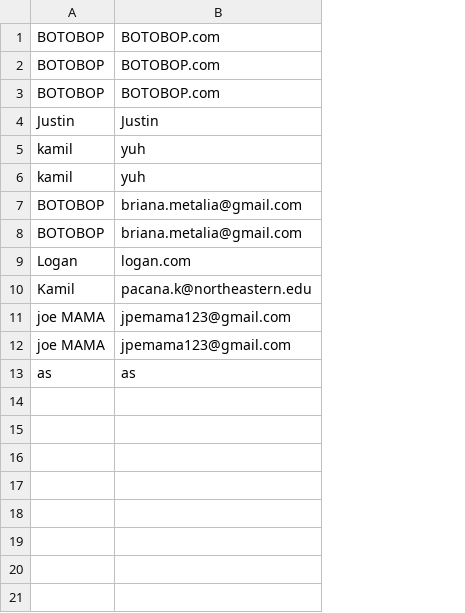
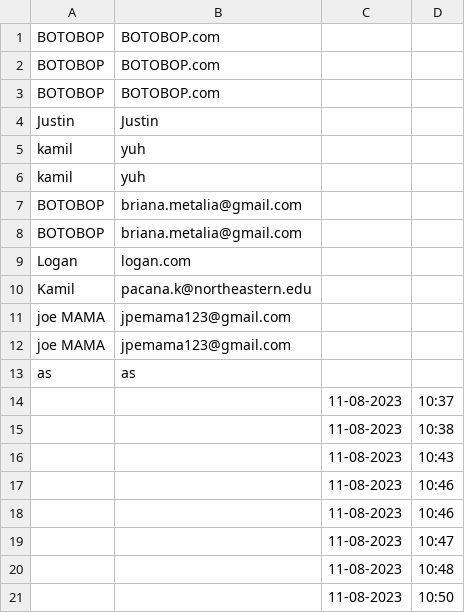
Before and after one commit to bewarb/ProjectKioskCheck, a CSV file: data.csv, drawn as a sheet; the diff names each change by its address in the sheet, - before the commit and + after, or states it on an @@ line.

```diff
--- a/data.csv
+++ b/data.csv
+column C, empty
+column D, empty
+row 14:  |  | 11-08-2023 | 10:37
+row 15:  |  | 11-08-2023 | 10:38
+row 16:  |  | 11-08-2023 | 10:43
+row 17:  |  | 11-08-2023 | 10:46
+row 18:  |  | 11-08-2023 | 10:46
+row 19:  |  | 11-08-2023 | 10:47
+row 20:  |  | 11-08-2023 | 10:48
+row 21:  |  | 11-08-2023 | 10:50
```
Also changed, not shown: 3 other files.
